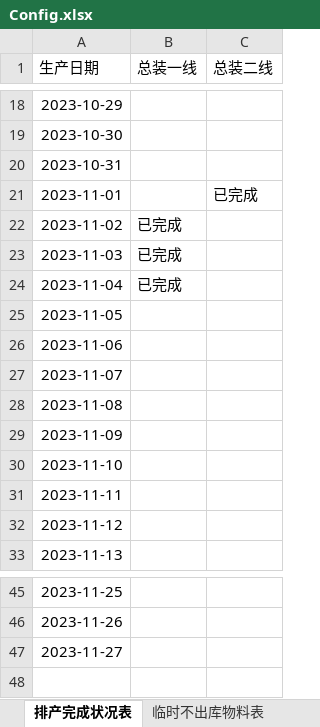
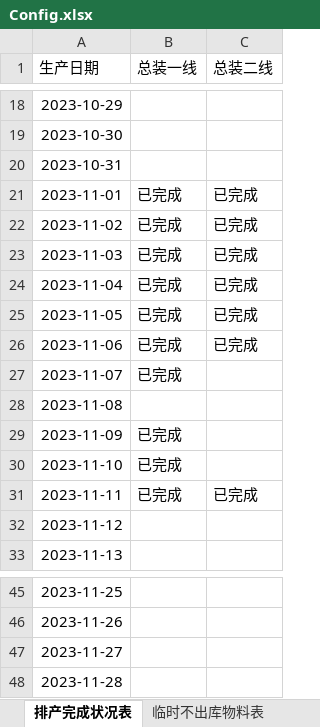
Before and after one commit to GuoBaoqi/Work-Chinapost, an Excel workbook: data/Config.xlsx, sheet 排产完成状况表, drawn as a sheet; only a part is shown, gaps mark what is left out; values as stored, in another font and other column widths than the file's, no borders; the diff names each change by its address in the sheet, - before the commit and + after, or states it on an @@ line.

```diff
--- a/data/Config.xlsx (sheet 排产完成状况表)
+++ b/data/Config.xlsx (sheet 排产完成状况表)
-B21 (总装一线): (empty)
+B21 (总装一线): 已完成
-C22:C26 (总装二线): (empty)
+C22:C26 (总装二线): 已完成
-B25:B27 (总装一线): (empty)
+B25:B27 (总装一线): 已完成
-B29:B31 (总装一线): (empty)
+B29:B31 (总装一线): 已完成
-C31 (总装二线): (empty)
+C31 (总装二线): 已完成
+row 48: 2023-11-28
```
Also changed, not shown: sheet 日期配置, data/Data.xlsx, data/库位表.xlsx.
